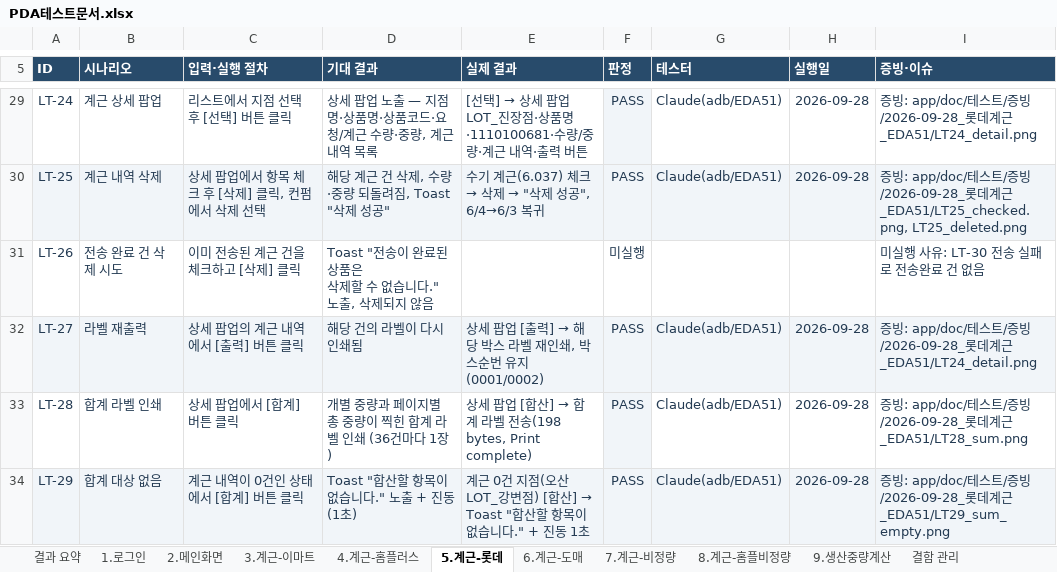
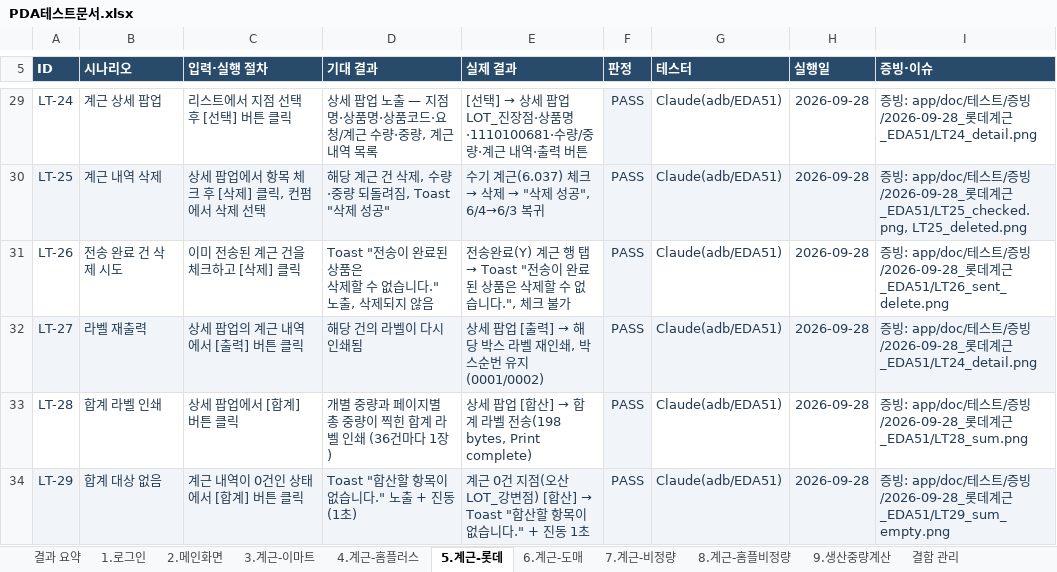
Before and after one commit to jtl9479/PDA, an Excel workbook: app/doc/테스트/PDA테스트문서.xlsx, sheet 5.계근-롯데, drawn as a sheet; only a part is shown, gaps mark what is left out; values as stored, in another font and other column widths than the file's, no borders; the diff covers the shown part only; the diff names each change by its address in the sheet, - before the commit and + after, or states it on an @@ line.

```diff
--- a/app/doc/테스트/PDA테스트문서.xlsx (sheet 5.계근-롯데)
+++ b/app/doc/테스트/PDA테스트문서.xlsx (sheet 5.계근-롯데)
@@ E31 (실제 결과): (empty) → 전송완료(Y) 계근 행 탭 → Toast "전송이 완료된 상품은 삭제할 수 없습니다.", 체크 불가 @@
-F31 (판정): 미실행
+F31 (판정): PASS
-F31 fill: none
+F31 fill: #F1F5F9
-G31 (테스터): (empty)
+G31 (테스터): Claude(adb/EDA51)
-H31 (실행일): (empty)
+H31 (실행일): 2026-09-28
-I31 (증빙·이슈): 미실행 사유: LT-30 전송 실패로 전송완료 건 없음
+I31 (증빙·이슈): 증빙: app/doc/테스트/증빙/2026-09-28_롯데계근_EDA51/LT26_sent_delete.png
```
Also changed, not shown: 9 edited cells and cell formats elsewhere in this sheet, 4 other files.
